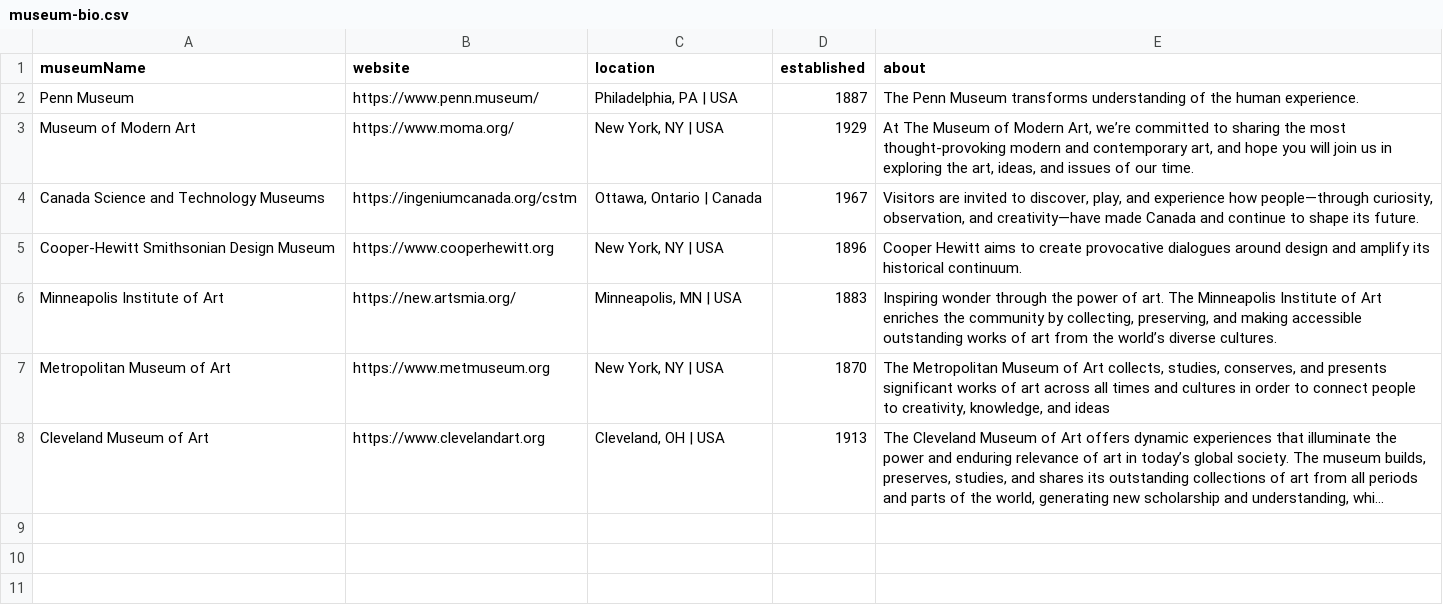
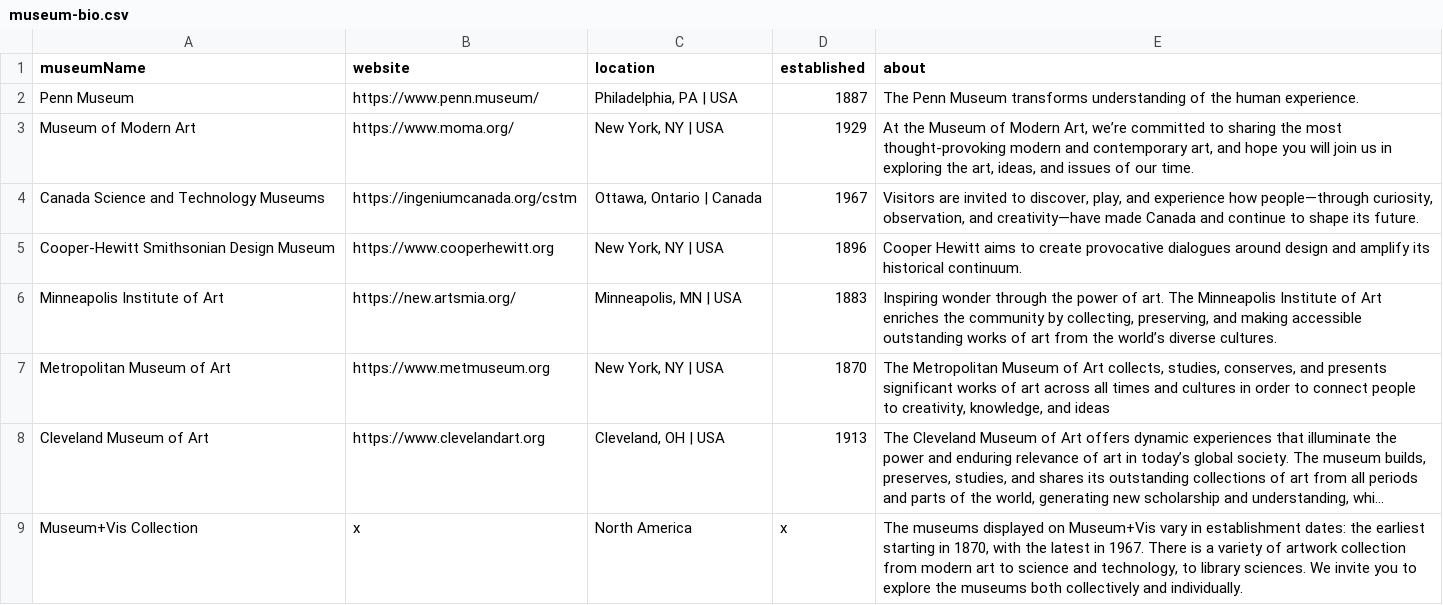
Before and after one commit to madicooley/museum_vis, a CSV file: data/museum-bio.csv, drawn as a sheet; long unchanged cells end in …; the diff names each change by its address in the sheet, - before the commit and + after, or states it on an @@ line.

Commit message:
Museum bio updated to include global museums

```diff
--- a/data/museum-bio.csv
+++ b/data/museum-bio.csv
-E3 (about): At The Museum of…
+E3 (about): At the Museum of…
+row 9: Museum+Vis Collection | x | North America | x | The museums displayed on Museum+Vis vary in establishment dates: the earliest starting in 1870, with the latest in 1967. There is a variety of artwork collection from modern art to science and technology, to library sciences. We invite you to explore the museums both collectively and individually.
```
Also changed, not shown: 2 other files.
